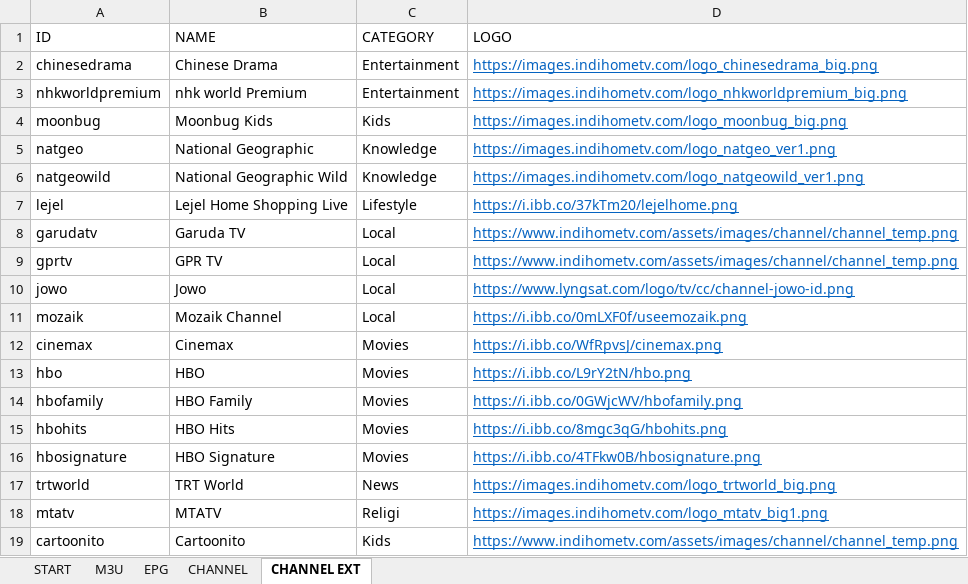
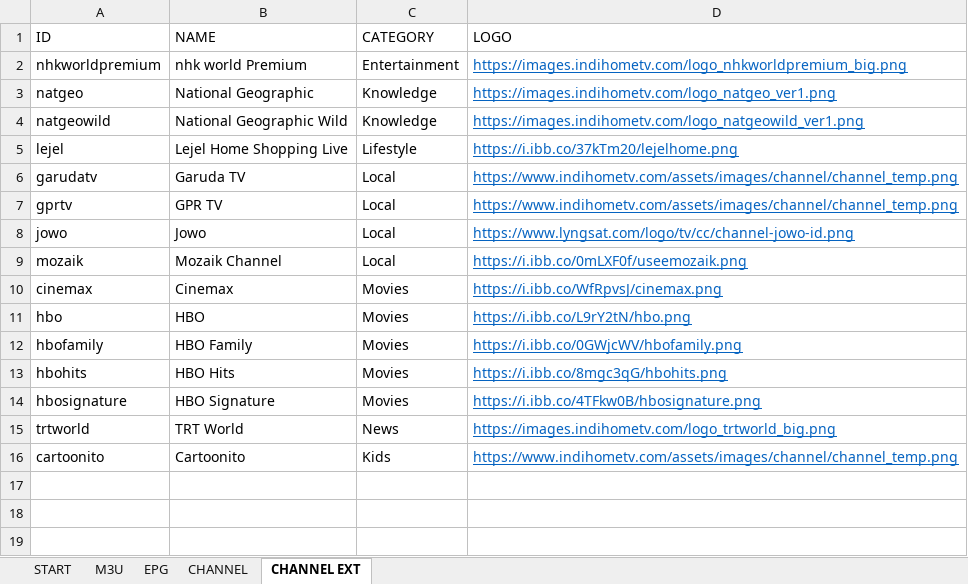
Before and after one commit to tohenk/indihometv, an Excel workbook: IndiHomeTV.xlsm, sheet CHANNEL EXT, drawn as a sheet; values as stored, in another font and other column widths than the file's, no borders; table styles not drawn; the diff names each change by its address in the sheet, - before the commit and + after, or states it on an @@ line.

Commit message:
Improve channel fetching.
Signed-off-by: Toha <tohenk@yahoo.com>

```diff
--- a/IndiHomeTV.xlsm (sheet CHANNEL EXT)
+++ b/IndiHomeTV.xlsm (sheet CHANNEL EXT)
-row 2: chinesedrama | Chinese Drama | Entertainment | https://images.indihometv.com/logo_chinesedrama_big.png
-row 4: moonbug | Moonbug Kids | Kids | https://images.indihometv.com/logo_moonbug_big.png
-row 18: mtatv | MTATV | Religi | https://images.indihometv.com/logo_mtatv_big1.png
```
Also changed, not shown: sheet CHANNEL, 4 other files.
